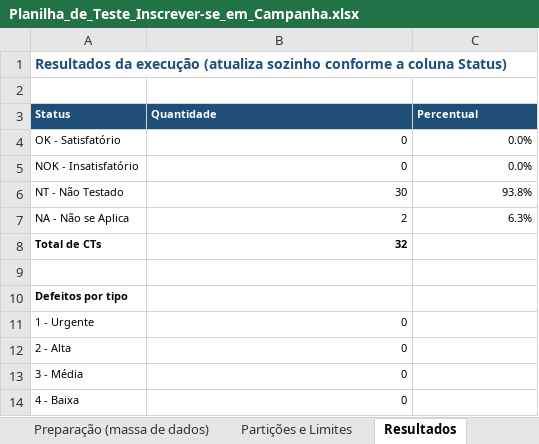
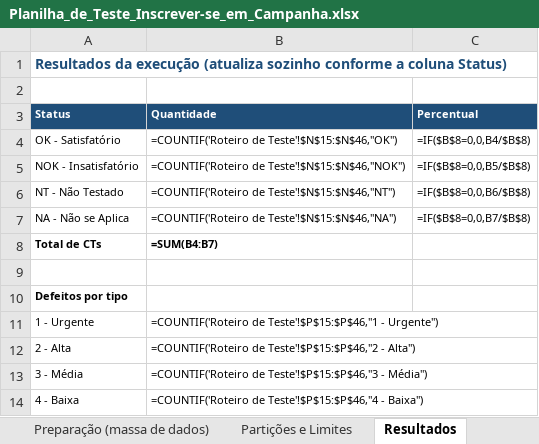
Before and after one commit to Conecta-Vida/Conecta-Vida-Mobile, an Excel workbook: qualidade/Planilha_de_Teste_Inscrever-se_em_Campanha.xlsx, sheet Resultados, drawn as a sheet; values as stored, in another font and other column widths than the file's, no borders; formulas without a stored value are shown as written; the diff names each change by its address in the sheet, - before the commit and + after, or states it on an @@ line.

Commit message:
docs(qualidade): multiplicidades no diagrama de domínio e sequências S13, S17 e S19 na planilha

```diff
--- a/qualidade/Planilha_de_Teste_Inscrever-se_em_Campanha.xlsx (sheet Resultados)
+++ b/qualidade/Planilha_de_Teste_Inscrever-se_em_Campanha.xlsx (sheet Resultados)
-B4 (Quantidade): 0
+B4 (Quantidade): =COUNTIF('Roteiro de Teste'!$N$15:$N$46,"OK")
-C4 (Percentual): 0.0%
+C4 (Percentual): =IF($B$8=0,0,B4/$B$8)
-B5 (Quantidade): 0
+B5 (Quantidade): =COUNTIF('Roteiro de Teste'!$N$15:$N$46,"NOK")
-C5 (Percentual): 0.0%
+C5 (Percentual): =IF($B$8=0,0,B5/$B$8)
-B6 (Quantidade): 30
+B6 (Quantidade): =COUNTIF('Roteiro de Teste'!$N$15:$N$46,"NT")
-C6 (Percentual): 93.8%
+C6 (Percentual): =IF($B$8=0,0,B6/$B$8)
-B7 (Quantidade): 2
+B7 (Quantidade): =COUNTIF('Roteiro de Teste'!$N$15:$N$46,"NA")
-C7 (Percentual): 6.3%
+C7 (Percentual): =IF($B$8=0,0,B7/$B$8)
-B8 (Quantidade): 32
+B8 (Quantidade): =SUM(B4:B7)
-B11 (Quantidade): 0
+B11 (Quantidade): =COUNTIF('Roteiro de Teste'!$P$15:$P$46,"1 - Urgente")
-B12 (Quantidade): 0
+B12 (Quantidade): =COUNTIF('Roteiro de Teste'!$P$15:$P$46,"2 - Alta")
-B13 (Quantidade): 0
+B13 (Quantidade): =COUNTIF('Roteiro de Teste'!$P$15:$P$46,"3 - Média")
-B14 (Quantidade): 0
+B14 (Quantidade): =COUNTIF('Roteiro de Teste'!$P$15:$P$46,"4 - Baixa")
```
Also changed, not shown: sheet Roteiro de Teste, 2 other files.
